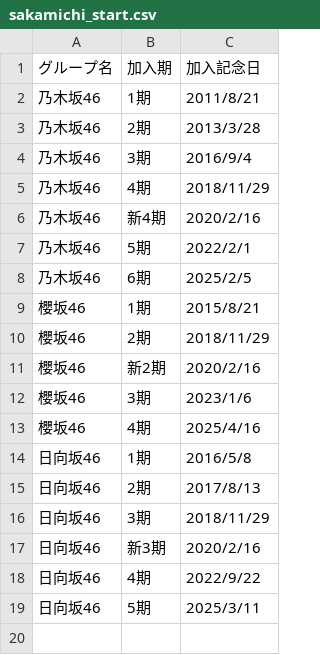
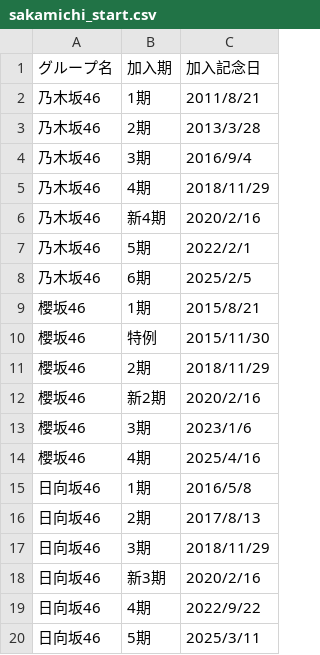
Before and after one commit to nogi-info/Sakamichi, a CSV file: data/sakamichi_start.csv, drawn as a sheet.

```diff
--- a/data/sakamichi_start.csv
+++ b/data/sakamichi_start.csv
@@ -9,2 +9,3 @@
 櫻坂46,1期,2015/8/21
+櫻坂46,特例,2015/11/30
 櫻坂46,2期,2018/11/29
```
Also changed, not shown: data/sakamichi_combined_add.csv, 13 other files.
